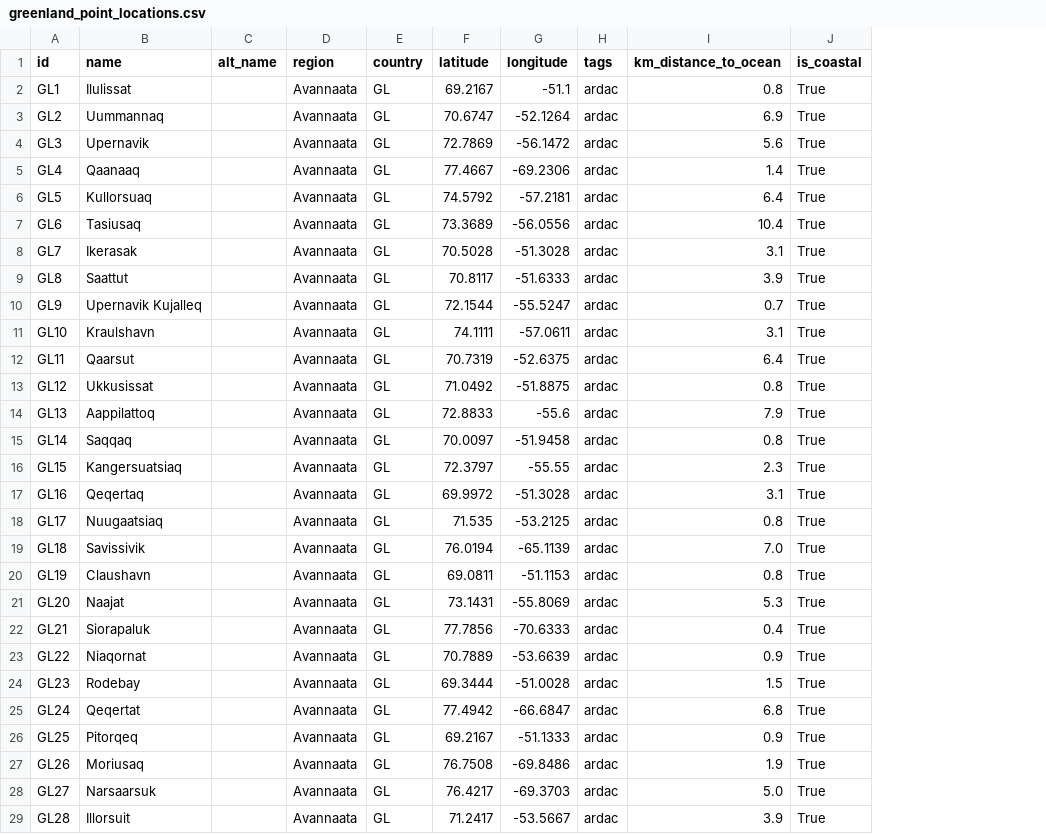
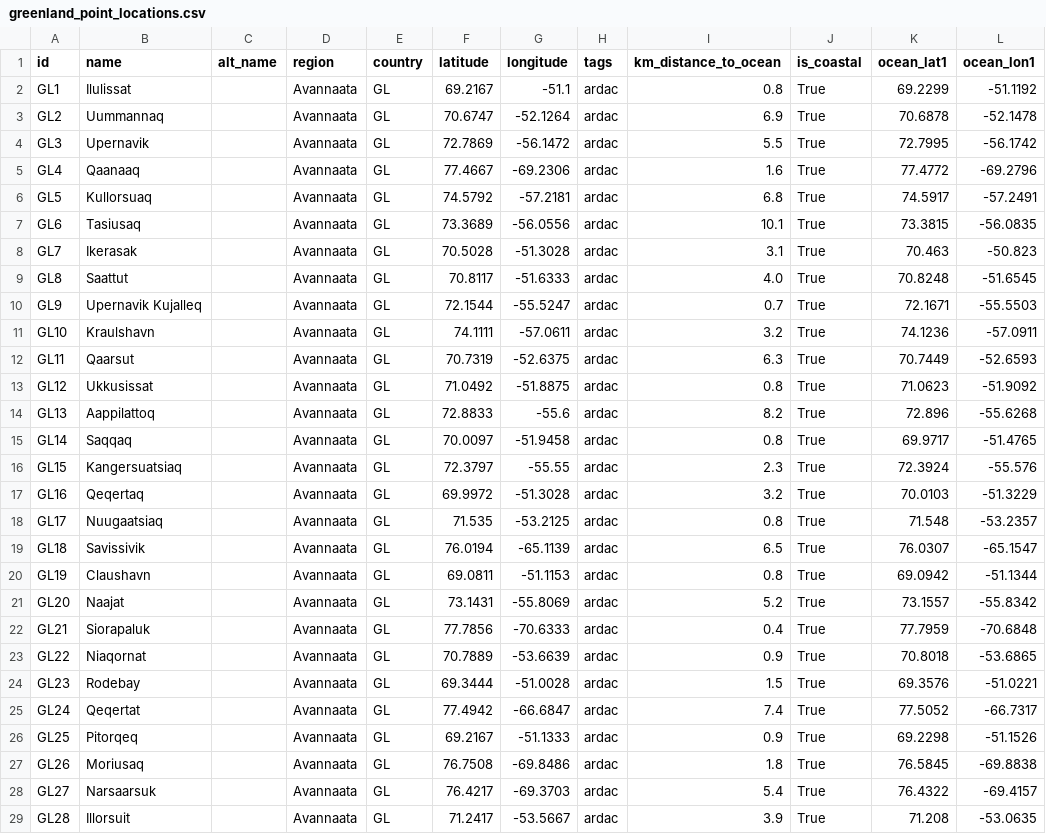
Before and after one commit to ua-snap/geospatial-vector-veracity, a CSV file: vector_data/point/greenland_point_locations.csv, drawn as a sheet; only a part is shown; the diff covers the shown part only; the diff names each change by its address in the sheet, - before the commit and + after, or states it on an @@ line.

```diff
--- a/vector_data/point/greenland_point_locations.csv
+++ b/vector_data/point/greenland_point_locations.csv
+column K (ocean_lat1), rows 2-29: 69.2299 | 70.6878 | 72.7995 | 77.4772 | 74.5917 | 73.3815 | 70.463 | 70.8248 | 72.1671 | 74.1236 | 70.7449 | 71.0623 | 72.896 | 69.9717 | 72.3924 | 70.0103 | 71.548 | 76.0307 | 69.0942 | 73.1557 | 77.7959 | 70.8018 | 69.3576 | 77.5052 | 69.2298 | 76.5845 | 76.4322 | 71.208
+column L (ocean_lon1), rows 2-29: -51.1192 | -52.1478 | -56.1742 | -69.2796 | -57.2491 | -56.0835 | -50.823 | -51.6545 | -55.5503 | -57.0911 | -52.6593 | -51.9092 | -55.6268 | -51.4765 | -55.576 | -51.3229 | -53.2357 | -65.1547 | -51.1344 | -55.8342 | -70.6848 | -53.6865 | -51.0221 | -66.7317 | -51.1526 | -69.8838 | -69.4157 | -53.0635
-I4 (km_distance_to_ocean): 5.6
+I4 (km_distance_to_ocean): 5.5
-I5 (km_distance_to_ocean): 1.4
+I5 (km_distance_to_ocean): 1.6
-I6 (km_distance_to_ocean): 6.4
+I6 (km_distance_to_ocean): 6.8
-I7 (km_distance_to_ocean): 10.4
+I7 (km_distance_to_ocean): 10.1
-I9 (km_distance_to_ocean): 3.9
+I9 (km_distance_to_ocean): 4.0
-I11 (km_distance_to_ocean): 3.1
+I11 (km_distance_to_ocean): 3.2
-I12 (km_distance_to_ocean): 6.4
+I12 (km_distance_to_ocean): 6.3
-I14 (km_distance_to_ocean): 7.9
+I14 (km_distance_to_ocean): 8.2
-I17 (km_distance_to_ocean): 3.1
+I17 (km_distance_to_ocean): 3.2
-I19 (km_distance_to_ocean): 7.0
+I19 (km_distance_to_ocean): 6.5
-I21 (km_distance_to_ocean): 5.3
+I21 (km_distance_to_ocean): 5.2
-I25 (km_distance_to_ocean): 6.8
+I25 (km_distance_to_ocean): 7.4
-I27 (km_distance_to_ocean): 1.9
+I27 (km_distance_to_ocean): 1.8
-I28 (km_distance_to_ocean): 5.0
+I28 (km_distance_to_ocean): 5.4
```
Also changed, not shown: 33 edited cells elsewhere in this file, vector_data/point/faroe_point_locations.csv, vector_data/point/iceland_point_locations.csv, 22 other files.
